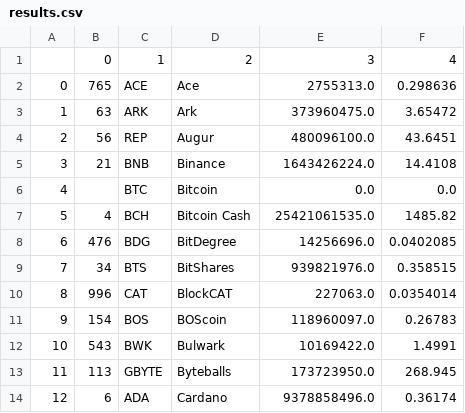
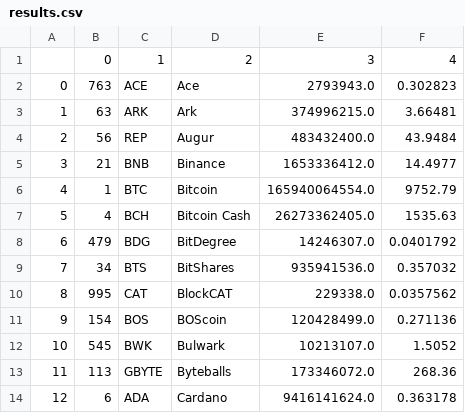
Before and after one commit to FabianMoisl/CoinMarketCap, a CSV file: results.csv, drawn as a sheet; only a part is shown; the diff covers the shown part only.

```diff
--- a/results.csv
+++ b/results.csv
@@ -1,14 +1,14 @@
 ,0,1,2,3,4
-0,765,ACE,Ace,2755313.0,0.298636
-1,63,ARK,Ark,373960475.0,3.65472
-2,56,REP,Augur,480096100.0,43.6451
-3,21,BNB,Binance,1643426224.0,14.4108
-4,,BTC,Bitcoin,0.0,0.0
-5,4,BCH,Bitcoin Cash,25421061535.0,1485.82
-6,476,BDG,BitDegree,14256696.0,0.0402085
-7,34,BTS,BitShares,939821976.0,0.358515
-8,996,CAT,BlockCAT,227063.0,0.0354014
-9,154,BOS,BOScoin,118960097.0,0.26783
-10,543,BWK,Bulwark,10169422.0,1.4991
-11,113,GBYTE,Byteballs,173723950.0,268.945
-12,6,ADA,Cardano,9378858496.0,0.36174
+0,763,ACE,Ace,2793943.0,0.302823
+1,63,ARK,Ark,374996215.0,3.66481
+2,56,REP,Augur,483432400.0,43.9484
+3,21,BNB,Binance,1653336412.0,14.4977
+4,1,BTC,Bitcoin,165940064554.0,9752.79
+5,4,BCH,Bitcoin Cash,26273362405.0,1535.63
+6,479,BDG,BitDegree,14246307.0,0.0401792
+7,34,BTS,BitShares,935941536.0,0.357032
+8,995,CAT,BlockCAT,229338.0,0.0357562
+9,154,BOS,BOScoin,120428499.0,0.271136
+10,545,BWK,Bulwark,10213107.0,1.5052
+11,113,GBYTE,Byteballs,173346072.0,268.36
+12,6,ADA,Cardano,9416141624.0,0.363178
```
Also changed, not shown: 106 edited cells elsewhere in this file, coinList.csv, 2 other files.
